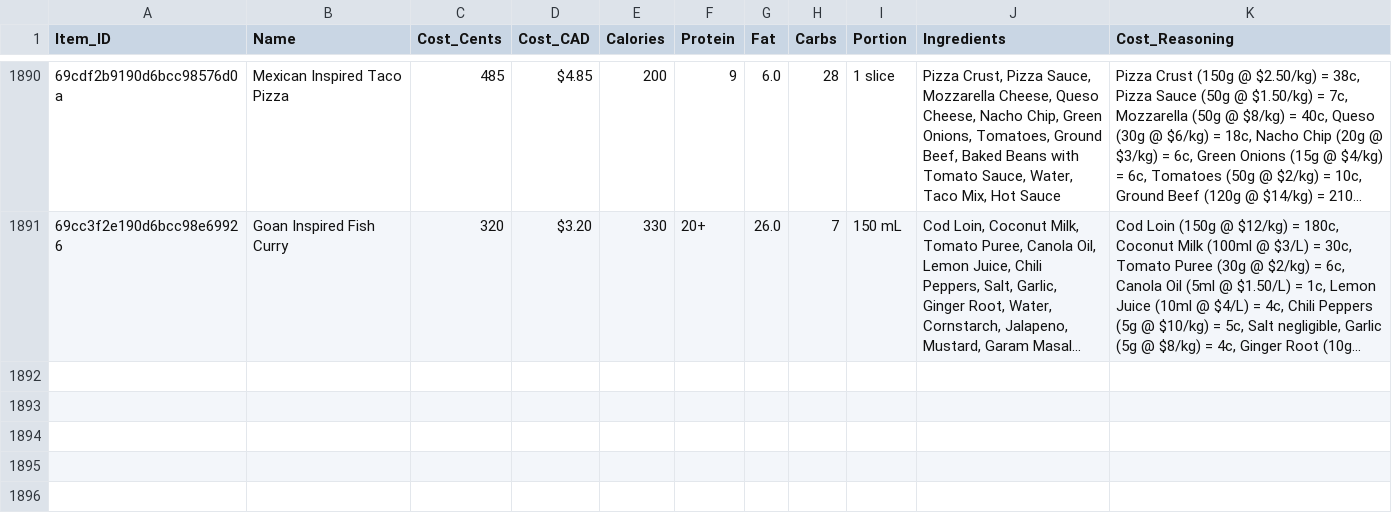
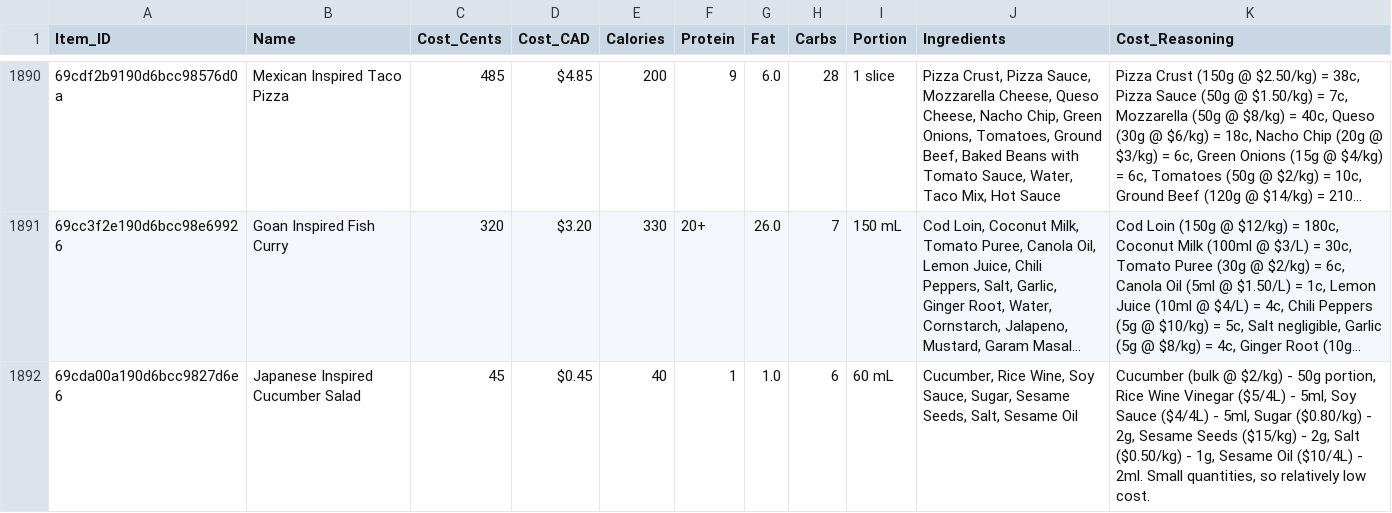
Before and after one commit to PiSpike/EatTheMargins, a CSV file: master_inventory_export.csv, drawn as a sheet; only a part is shown, gaps mark what is left out; long unchanged cells end in …; the diff names each change by its address in the sheet, - before the commit and + after, or states it on an @@ line.

Commit message:
Auto-update menu: 2026-04-03 06:05

```diff
--- a/master_inventory_export.csv
+++ b/master_inventory_export.csv
+row 1892: 69cda00a190d6bcc9827d6e6 | Japanese Inspired Cucumber Salad | 45 | $0.45 | 40 | 1 | 1.0 | 6 | 60 mL | Cucumber, Rice Wine, Soy Sauce, Sugar, Sesame Seeds, Salt, Sesame Oil | Cucumber (bulk @ $2/kg) - 50g portion, Rice Wine Vinegar ($5/4L) - 5ml, Soy Sauce ($4/4L) - 5ml, Sugar ($0.80/kg) - 2g, Sesame Seeds ($15/kg) - 2g, Salt ($0.50/kg) - 1g, Sesame Oil ($10/4L) - 2ml. Small quantities, so relatively low cost.
```
